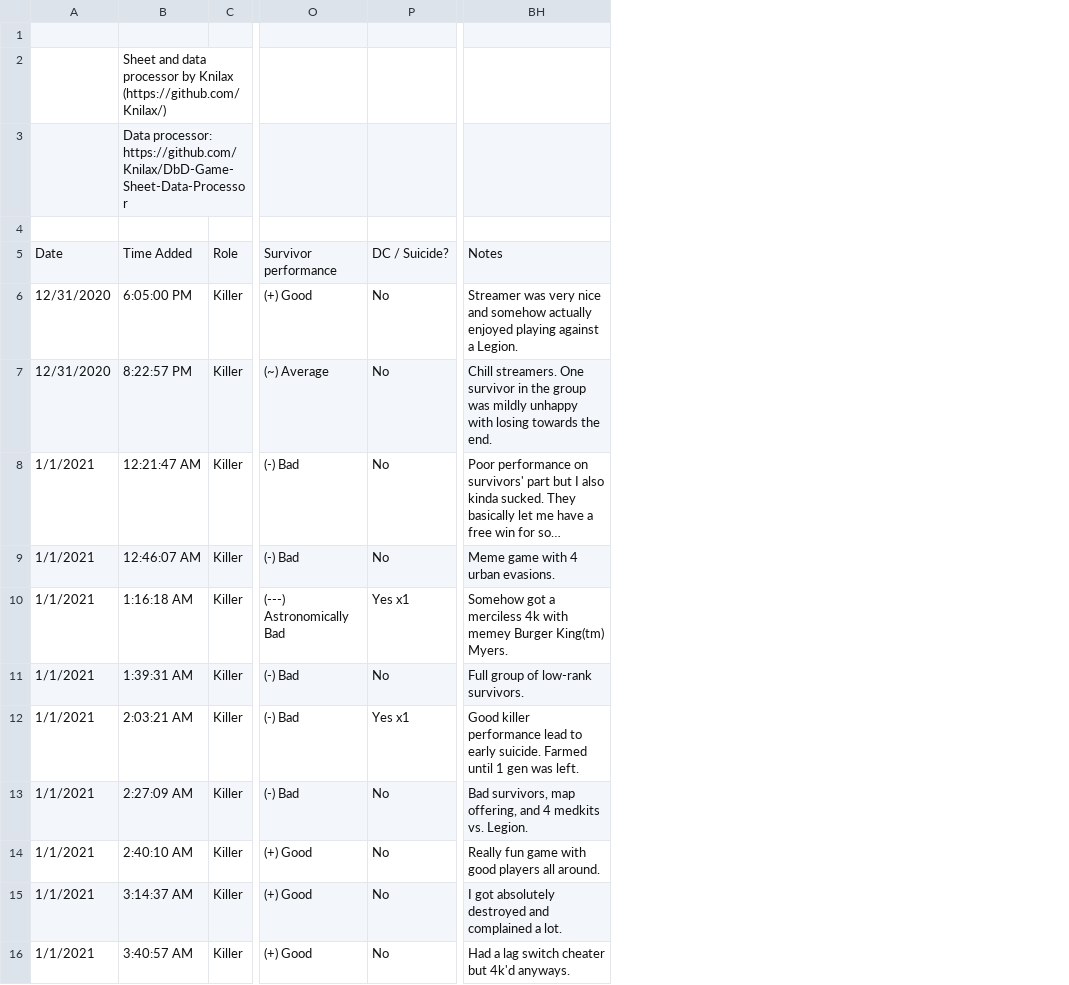
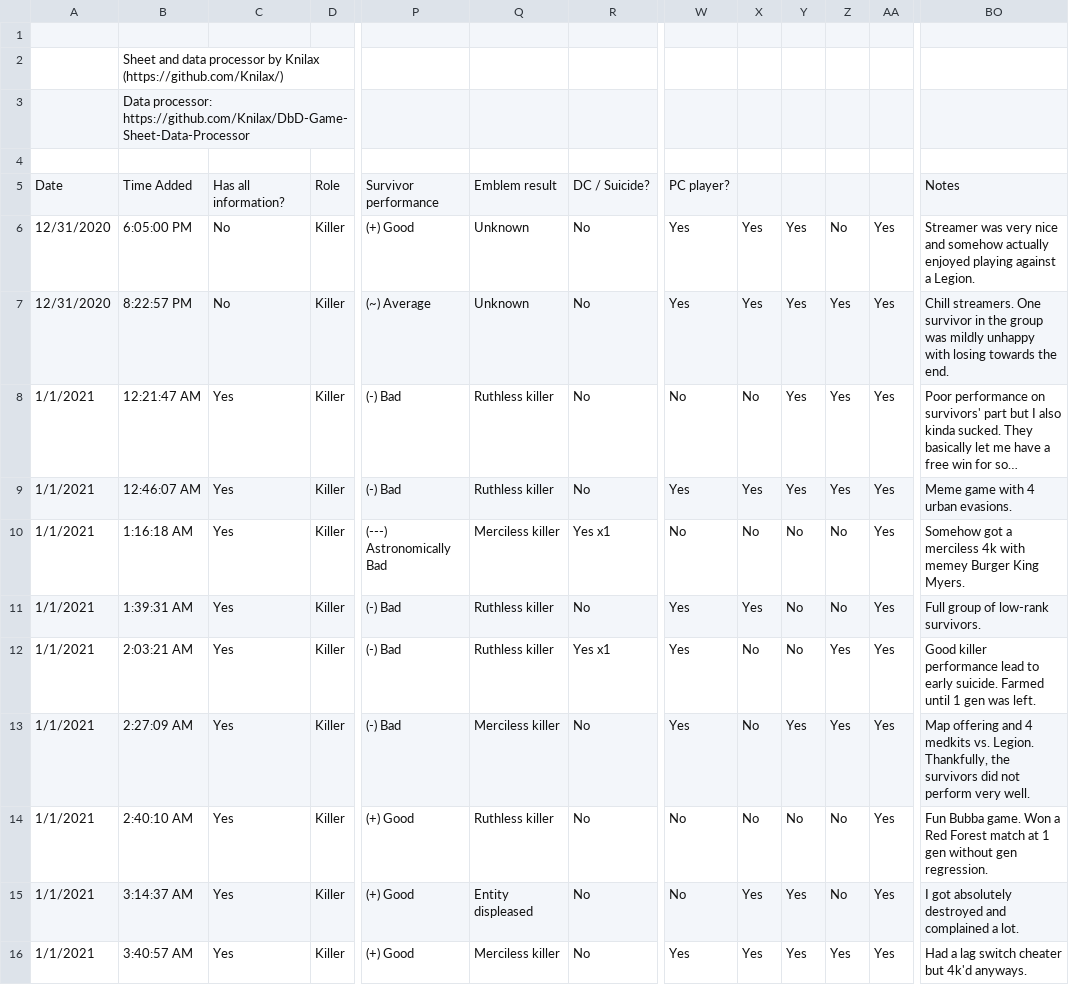
Before and after one commit to Knilax/DbD-Game-Sheet-Data-Processor, a CSV file: sheet.csv, drawn as a sheet; only a part is shown, gaps mark what is left out; long unchanged cells end in …; addresses are those after the commit; the diff names each change by its address in the sheet, - before the commit and + after, or states it on an @@ line.

Commit message:
Added data
Has all information, Emblem result, PC player

```diff
--- a/sheet.csv
+++ b/sheet.csv
+column C, rows 5-16: Has all information? | No | No | Yes | Yes | Yes | Yes | Yes | Yes | Yes | Yes | Yes
+column Q, rows 5-16: Emblem result | Unknown | Unknown | Ruthless killer | Ruthless killer | Merciless killer | Ruthless killer | Ruthless killer | Merciless killer | Ruthless killer | Entity displeased | Merciless killer
+column W, rows 5-16: PC player? | Yes | Yes | No | Yes | No | Yes | Yes | Yes | No | No | Yes
+column X, rows 6-16: Yes | Yes | No | Yes | No | Yes | No | No | No | Yes | Yes
+column Y, rows 6-16: Yes | Yes | Yes | Yes | No | No | No | Yes | No | Yes | Yes
+column Z, rows 6-16: No | Yes | Yes | Yes | No | No | Yes | Yes | No | No | Yes
+column AA, rows 6-16: all Yes
-BO10: …memey Burger King(tm) Myers.
+BO10: …memey Burger King Myers.
-BO13: Bad survivors, map offering, and 4 medkits vs. Legion.
+BO13: Map offering and 4 medkits vs. Legion. Thankfully, the survivors did not perform very well.
-BO14: Really fun game with good players all around.
+BO14: Fun Bubba game. Won a Red Forest match at 1 gen without gen regression.
```
Also changed, not shown: 8 other files.
